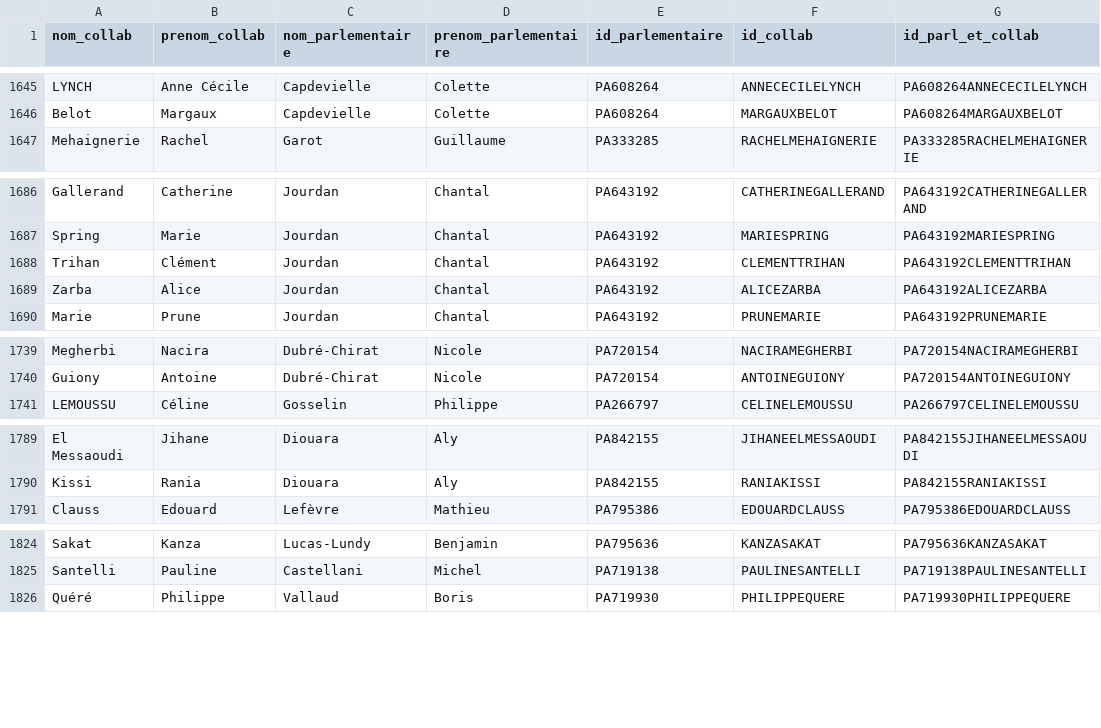
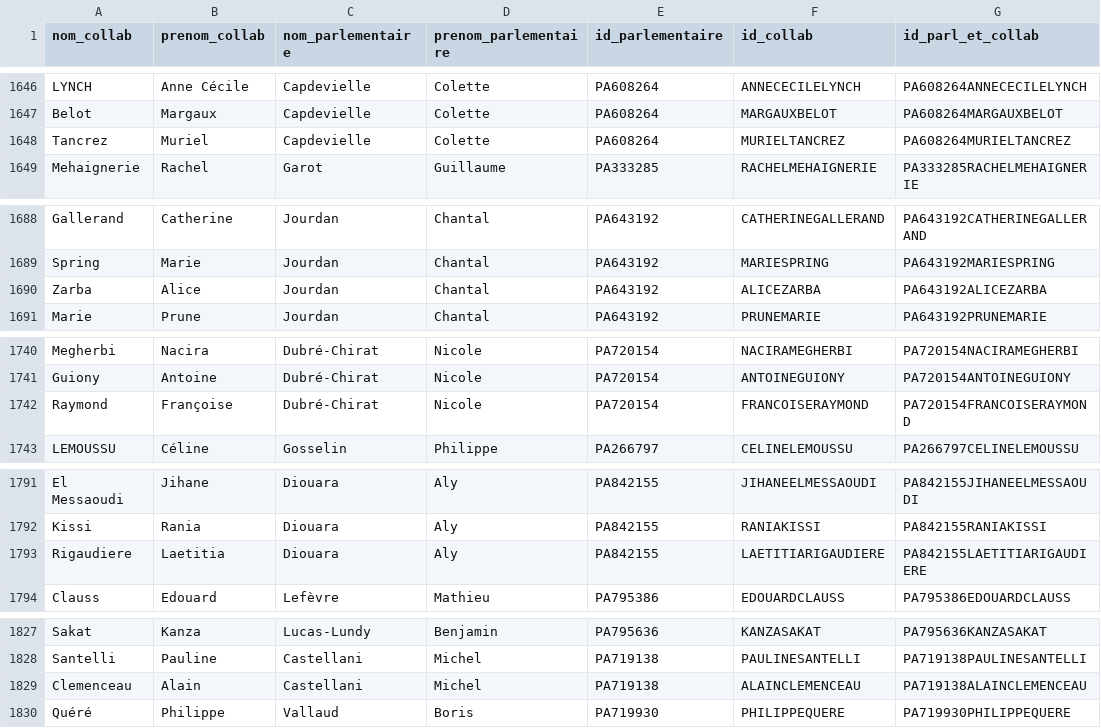
Before and after one commit to FrancoisMB/CollabBot, a CSV file: v3/deputes_state_minus_1.csv, drawn as a sheet; only a part is shown, gaps mark what is left out; the diff covers the shown part only.

```diff
--- a/v3/deputes_state_minus_1.csv
+++ b/v3/deputes_state_minus_1.csv
@@ -1646,2 +1647,3 @@ LYNCH,Anne Cécile,Capdevielle,Colette,PA608264,ANNECECILELYNCH,PA608264ANNECECI
 Belot,Margaux,Capdevielle,Colette,PA608264,MARGAUXBELOT,PA608264MARGAUXBELOT
+Tancrez,Muriel,Capdevielle,Colette,PA608264,MURIELTANCREZ,PA608264MURIELTANCREZ
 Mehaignerie,Rachel,Garot,Guillaume,PA333285,RACHELMEHAIGNERIE,PA333285RACHELMEHAIGNERIE
@@ -1687,3 +1689,2 @@ Gallerand,Catherine,Jourdan,Chantal,PA643192,CATHERINEGALLERAND,PA643192CATHERIN
 Spring,Marie,Jourdan,Chantal,PA643192,MARIESPRING,PA643192MARIESPRING
-Trihan,Clément,Jourdan,Chantal,PA643192,CLEMENTTRIHAN,PA643192CLEMENTTRIHAN
 Zarba,Alice,Jourdan,Chantal,PA643192,ALICEZARBA,PA643192ALICEZARBA
@@ -1740,2 +1741,3 @@ Megherbi,Nacira,Dubré-Chirat,Nicole,PA720154,NACIRAMEGHERBI,PA720154NACIRAMEGHE
 Guiony,Antoine,Dubré-Chirat,Nicole,PA720154,ANTOINEGUIONY,PA720154ANTOINEGUIONY
+Raymond,Françoise,Dubré-Chirat,Nicole,PA720154,FRANCOISERAYMOND,PA720154FRANCOISERAYMOND
 LEMOUSSU,Céline,Gosselin,Philippe,PA266797,CELINELEMOUSSU,PA266797CELINELEMOUSSU
@@ -1790,2 +1792,3 @@ El Messaoudi,Jihane,Diouara,Aly,PA842155,JIHANEELMESSAOUDI,PA842155JIHANEELMESSA
 Kissi,Rania,Diouara,Aly,PA842155,RANIAKISSI,PA842155RANIAKISSI
+Rigaudiere,Laetitia,Diouara,Aly,PA842155,LAETITIARIGAUDIERE,PA842155LAETITIARIGAUDIERE
 Clauss,Edouard,Lefèvre,Mathieu,PA795386,EDOUARDCLAUSS,PA795386EDOUARDCLAUSS
@@ -1825,2 +1828,3 @@ Sakat,Kanza,Lucas-Lundy,Benjamin,PA795636,KANZASAKAT,PA795636KANZASAKAT
 Santelli,Pauline,Castellani,Michel,PA719138,PAULINESANTELLI,PA719138PAULINESANTELLI
+Clemenceau,Alain,Castellani,Michel,PA719138,ALAINCLEMENCEAU,PA719138ALAINCLEMENCEAU
 Quéré,Philippe,Vallaud,Boris,PA719930,PHILIPPEQUERE,PA719930PHILIPPEQUERE
```
Also changed, not shown: 4 added rows and 3 removed rows elsewhere in this file.
